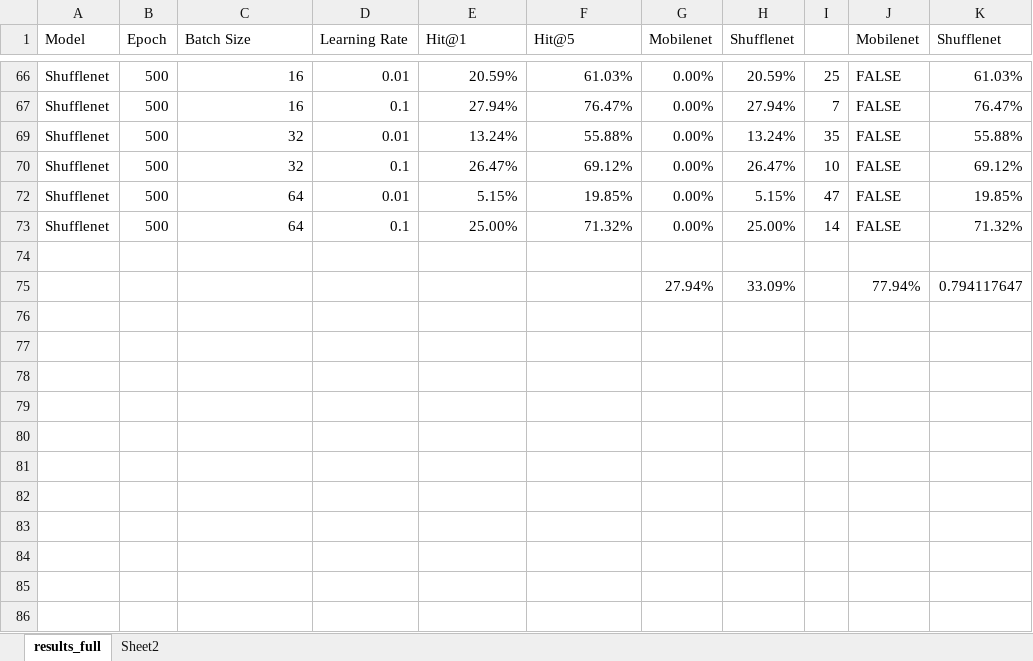
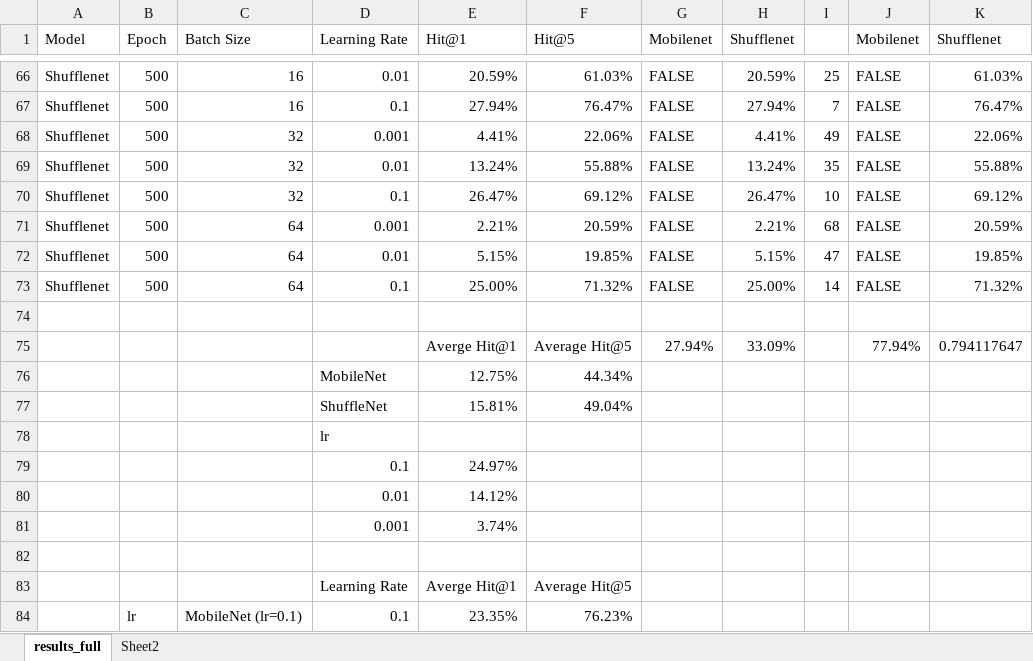
Before and after one commit to MattrDizon/Efficient-3DCNNs, an Excel workbook: results_FINAL/results_full.xlsx, sheet results_full, drawn as a sheet; only a part is shown, gaps mark what is left out; values as stored, in another font and other column widths than the file's, no cell formats; charts and pictures and conditional formats not drawn; the diff covers the shown part only; the diff names each change by its address in the sheet, - before the commit and + after, or states it on an @@ line.

Commit message:
Update results_full.xlsx

```diff
--- a/results_FINAL/results_full.xlsx (sheet results_full)
+++ b/results_FINAL/results_full.xlsx (sheet results_full)
-G66:G67 (Mobilenet): 0.00%
+G66:G67 (Mobilenet): FALSE
+row 68: Shufflenet | 500 | 32 | 0.001 | 4.41% | 22.06% | FALSE | 4.41% | 49 | FALSE | 22.06%
-G69:G70 (Mobilenet): 0.00%
+G69:G70 (Mobilenet): FALSE
+row 71: Shufflenet | 500 | 64 | 0.001 | 2.21% | 20.59% | FALSE | 2.21% | 68 | FALSE | 20.59%
-G72:G73 (Mobilenet): 0.00%
+G72:G73 (Mobilenet): FALSE
-E75 (Hit@1): (empty)
+E75 (Hit@1): Averge Hit@1
-F75 (Hit@5): (empty)
+F75 (Hit@5): Average Hit@5
+row 76:  |  |  | MobileNet | 12.75% | 44.34%
+row 77:  |  |  | ShuffleNet | 15.81% | 49.04%
+row 78:  |  |  | lr
+row 79:  |  |  | 0.1 | 24.97%
+row 80:  |  |  | 0.01 | 14.12%
+row 81:  |  |  | 0.001 | 3.74%
+row 82: (empty)
+row 83:  |  |  | Learning Rate | Averge Hit@1 | Average Hit@5
+row 84:  | lr | MobileNet (lr=0.1) | 0.1 | 23.35% | 76.23%
```
Also changed, not shown: 55 added rows, 12 hidden or unhidden rows and 18 edited cells elsewhere in this sheet, sheet Sheet2, cell formats, charts or pictures.
